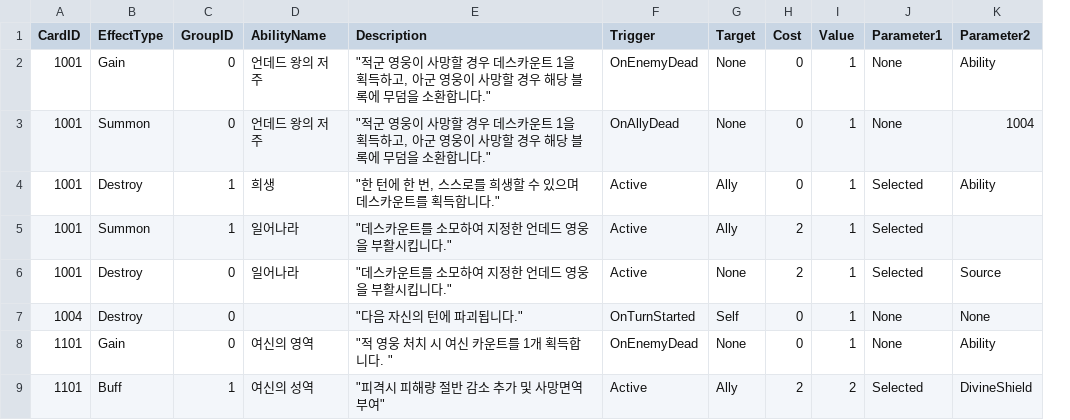
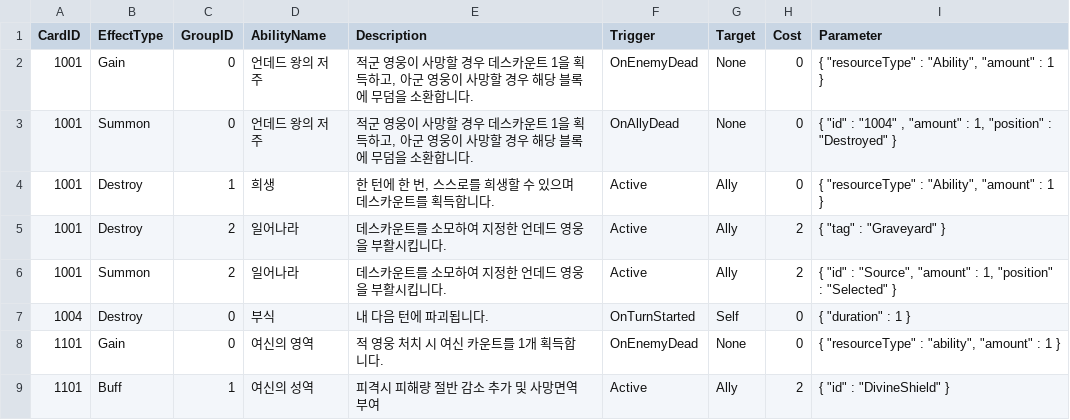
Before and after one commit to Jun5oo/Kingdom, a CSV file: Assets/CSV/AbilityTable.csv, drawn as a sheet; removed rows and columns are numbered as before the commit, all else as after; the diff names each change by its address in the sheet, - before the commit and + after, or states it on an @@ line.

```diff
--- a/Assets/CSV/AbilityTable.csv
+++ b/Assets/CSV/AbilityTable.csv
-column I (Value), rows 2-9: 1 | 1 | 1 | 1 | 1 | 1 | 1 | 2
-column J (Parameter1), rows 2-9: None | None | Selected | Selected | Selected | None | None | Selected
-column K (Parameter2), rows 2-9: Ability | 1004 | Ability |  | Source | None | Ability | DivineShield
+column I (Parameter), rows 2-9: { "resourceType" : "Ability", "amount" : 1 } | { "id" : "1004" , "amount" : 1, "position" : "Destroyed" } | { "resourceType" : "Ability", "amount" : 1 } | { "tag" : "Graveyard" } | { "id" : "Source", "amount" : 1, "position" : "Selected" } | { "duration" : 1 } | { "resourceType" : "ability", "amount" : 1 } | { "id" : "DivineShield" }
-E2:E3 (Description): "적군 영웅이 사망할 경우 데스카운트 1을 획득하고, 아군 영웅이 사망할 경우 해당 블록에 무덤을 소환합니다."
+E2:E3 (Description): 적군 영웅이 사망할 경우 데스카운트 1을 획득하고, 아군 영웅이 사망할 경우 해당 블록에 무덤을 소환합니다.
-E4 (Description): "한 턴에 한 번, 스스로를 희생할 수 있으며 데스카운트를 획득합니다."
+E4 (Description): 한 턴에 한 번, 스스로를 희생할 수 있으며 데스카운트를 획득합니다.
-B5 (EffectType): Summon
+B5 (EffectType): Destroy
-C5 (GroupID): 1
+C5 (GroupID): 2
-E5:E6 (Description): "데스카운트를 소모하여 지정한 언데드 영웅을 부활시킵니다."
+E5:E6 (Description): 데스카운트를 소모하여 지정한 언데드 영웅을 부활시킵니다.
-B6 (EffectType): Destroy
+B6 (EffectType): Summon
-C6 (GroupID): 0
+C6 (GroupID): 2
-G6 (Target): None
+G6 (Target): Ally
-D7 (AbilityName): (empty)
+D7 (AbilityName): 부식
-E7 (Description): "다음 자신의 턴에 파괴됩니다."
+E7 (Description): 내 다음 턴에 파괴됩니다.
-E8 (Description): "적 영웅 처치 시 여신 카운트를 1개 획득합니다. "
+E8 (Description): 적 영웅 처치 시 여신 카운트를 1개 획득합니다.
-E9 (Description): "피격시 피해량 절반 감소 추가 및 사망면역 부여"
+E9 (Description): 피격시 피해량 절반 감소 추가 및 사망면역 부여
```
Also changed, not shown: 17 other files.
